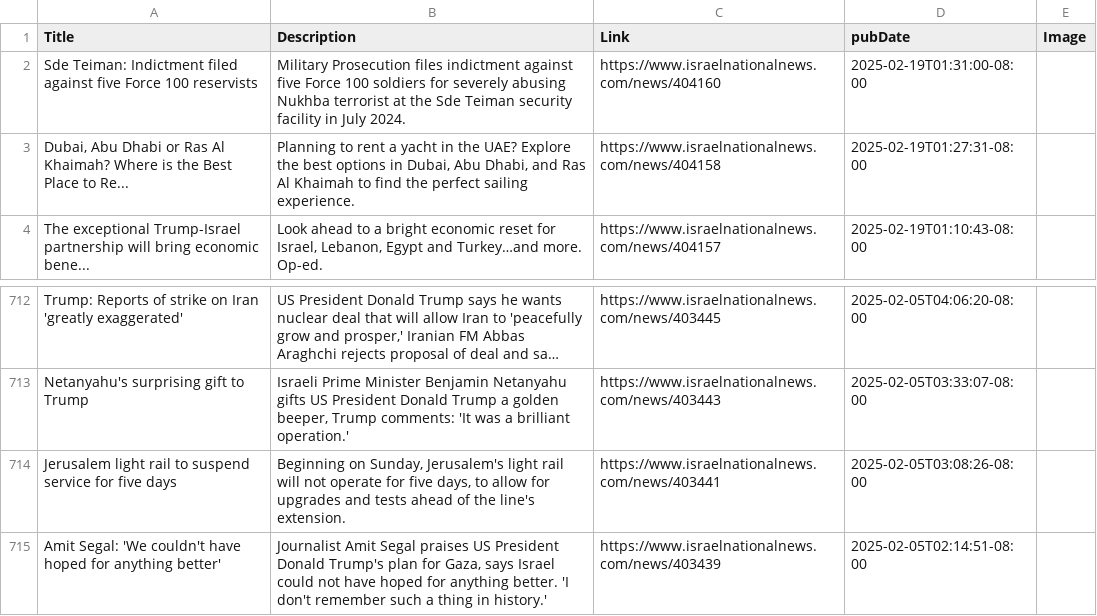
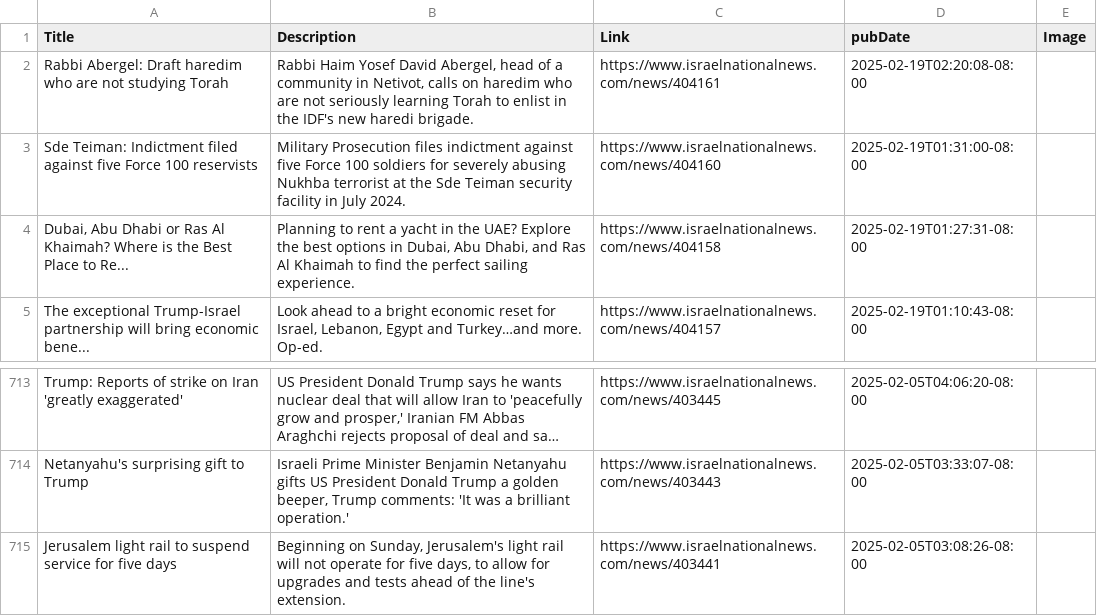
Before and after one commit to NewsCorpGSOC/newscorpgsoc.github.io, a TSV file: GoogleSheets/IsraelNationalNews.tsv, drawn as a sheet; only a part is shown, gaps mark what is left out; long unchanged cells end in ….

Commit message:
Routine update of IsraelNationalNews TSV file

```diff
--- a/GoogleSheets/IsraelNationalNews.tsv
+++ b/GoogleSheets/IsraelNationalNews.tsv
@@ -1,2 +1,3 @@
 Title	Description	Link	pubDate	Image
+Rabbi Abergel: Draft haredim who are not studying Torah	Rabbi Haim Yosef David Abergel, head of a community in Netivot, calls on haredim who are not seriously learning Torah to enlist in the IDF's new haredi brigade.	https://www.israelnationalnews.com/news/404161	2025-02-19T02:20:08-08:00	
 Sde Teiman: Indictment filed against five Force 100 reservists	Military Prosecution files indictment against five Force 100 soldiers for severely abusing Nukhba terrorist at the Sde Teiman security facility in July 2024.	https://www.israelnationalnews.com/news/404160	2025-02-19T01:31:00-08:00	
@@ -714,2 +715 @@ Netanyahu's surprising gift to Trump	Israeli Prime Minister Benjamin Netanyahu g
 Jerusalem light rail to suspend service for five days	Beginning on Sunday, Jerusalem's light rail will not operate for five days, to allow for upgrades and tests ahead of the line's extension.	https://www.israelnationalnews.com/news/403441	2025-02-05T03:08:26-08:00	
-Amit Segal: 'We couldn't have hoped for anything better'	Journalist Amit Segal praises US President Donald Trump's plan for Gaza, says Israel could not have hoped for anything better. 'I don't remember such a thing in history.'	https://www.israelnationalnews.com/news/403439	2025-02-05T02:14:51-08:00	
```
